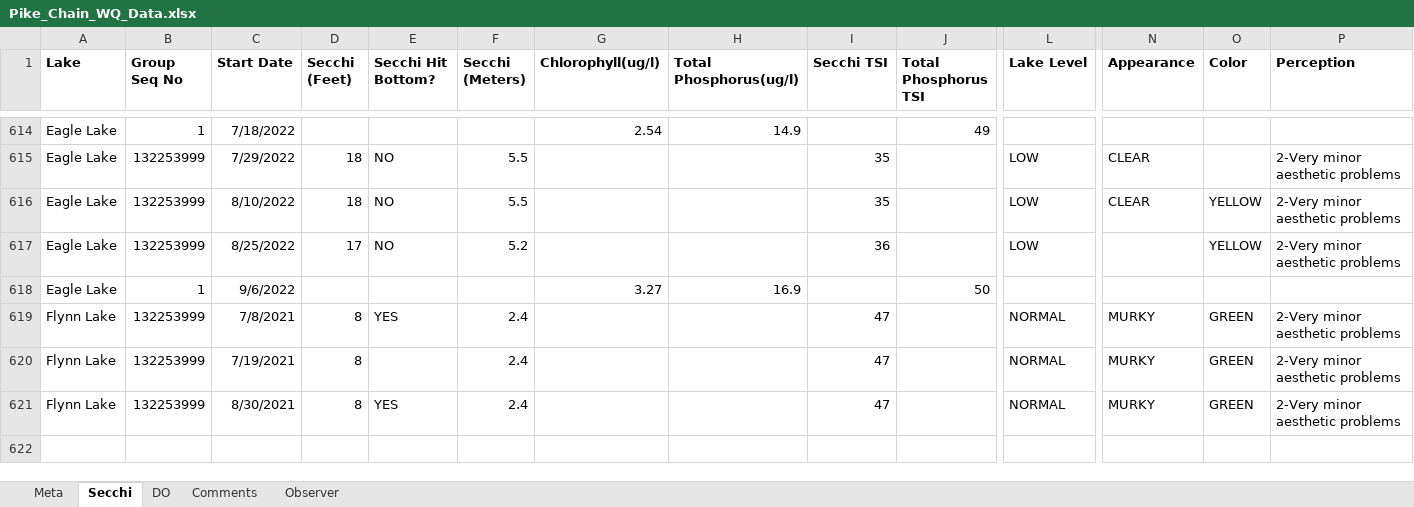
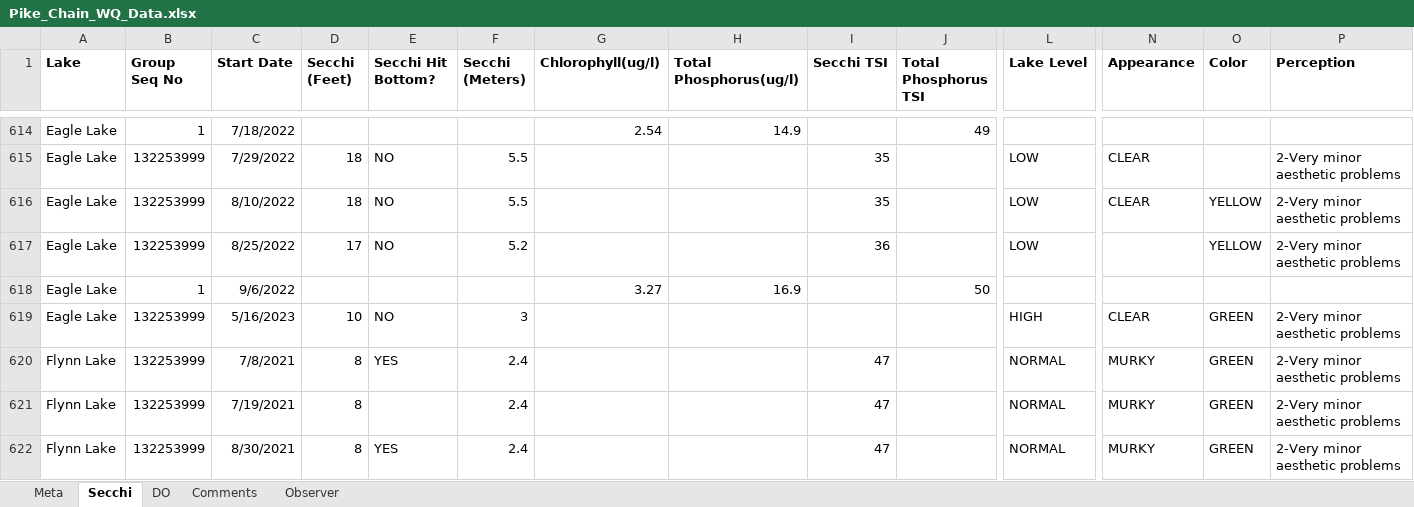
Before and after one commit to droglenc/droglenc.github.io, an Excel workbook: portfolio/posts/_data/Pike_Chain_WQ_Data.xlsx, sheet Secchi, drawn as a sheet; only a part is shown, gaps mark what is left out; values as stored, in another font and other column widths than the file's, no borders; rows hold the shown columns only; the diff names each change by its address in the sheet, - before the commit and + after, or states it on an @@ line.

```diff
--- a/portfolio/posts/_data/Pike_Chain_WQ_Data.xlsx (sheet Secchi)
+++ b/portfolio/posts/_data/Pike_Chain_WQ_Data.xlsx (sheet Secchi)
+row 619: Eagle Lake | 132253999 | 5/16/2023 | 10 | NO | 3 |  |  |  |  | HIGH | CLEAR | GREEN | 2-Very minor aesthetic problems
```
Also changed, not shown: sheet DO, sheet Observer, sheet Comments, sheet Meta, portfolio/posts/_data/Flynn_Dam_Heights.xlsx, 13 other files.
